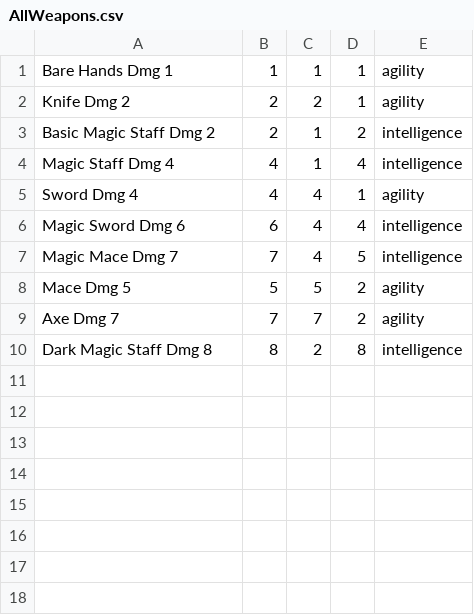
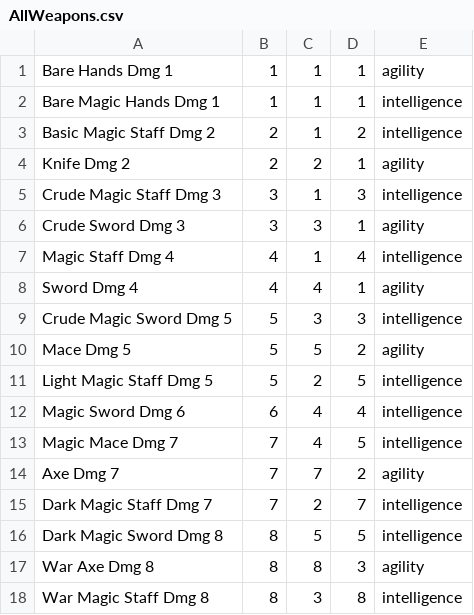
Before and after one commit to mark0bennett/RPG_GAME, a CSV file: src/main/java/weapons/AllWeapons.csv, drawn as a sheet.

Commit message:
add weapons to csv file, change initial loadout

```diff
--- a/src/main/java/weapons/AllWeapons.csv
+++ b/src/main/java/weapons/AllWeapons.csv
@@ -1,10 +1,18 @@
 Bare Hands Dmg 1,1,1,1,agility
+Bare Magic Hands Dmg 1,1,1,1,intelligence
+Basic Magic Staff Dmg 2,2,1,2,intelligence
 Knife Dmg 2,2,2,1,agility
-Basic Magic Staff Dmg 2,2,1,2,intelligence
+Crude Magic Staff Dmg 3,3,1,3,intelligence
+Crude Sword Dmg 3,3,3,1,agility
 Magic Staff Dmg 4,4,1,4,intelligence
 Sword Dmg 4,4,4,1,agility
+Crude Magic Sword Dmg 5,5,3,3,intelligence
+Mace Dmg 5,5,5,2,agility
+Light Magic Staff Dmg 5,5,2,5,intelligence
 Magic Sword Dmg 6,6,4,4,intelligence
 Magic Mace Dmg 7,7,4,5,intelligence
-Mace Dmg 5,5,5,2,agility
 Axe Dmg 7 ,7,7,2,agility
-Dark Magic Staff Dmg 8 ,8,2,8,intelligence
+Dark Magic Staff Dmg 7,7,2,7,intelligence
+Dark Magic Sword Dmg 8,8,5,5,intelligence
+War Axe Dmg 8,8,8,3,agility
+War Magic Staff Dmg 8,8,3,8,intelligence
```
Also changed, not shown: target/classes/weapons/AllWeapons.csv, 6 other files.
